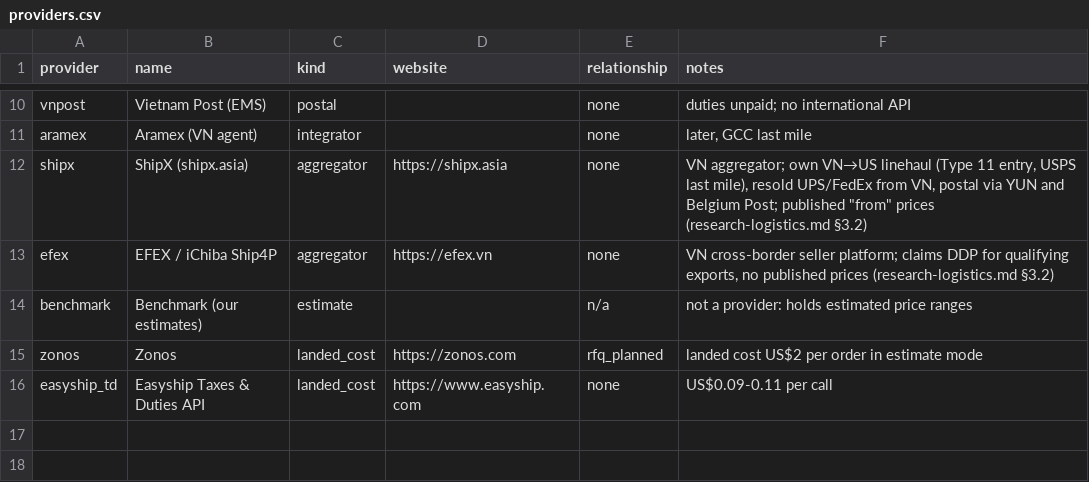
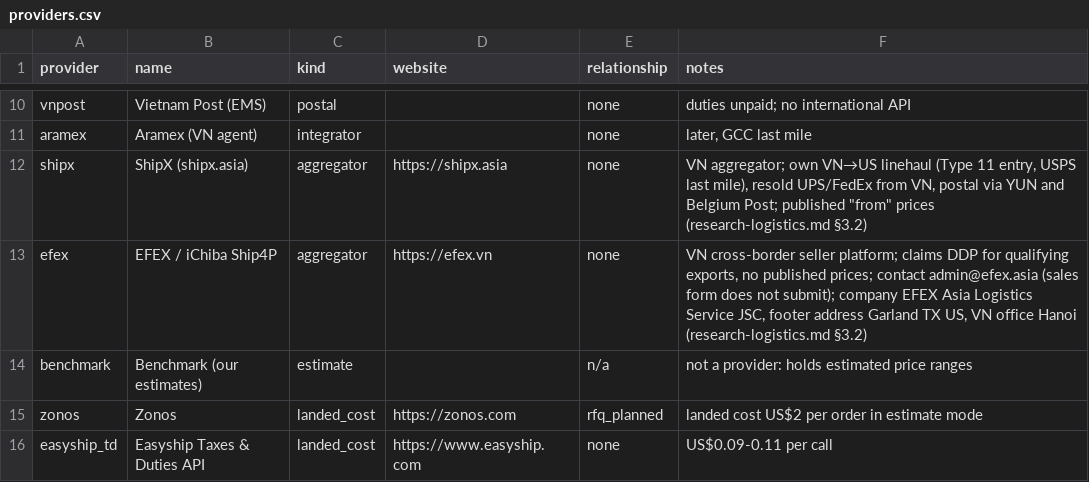
Before and after one commit to florianmarkusse/merchant-of-record, a CSV file: docs/markets/providers.csv, drawn as a sheet; only a part is shown, gaps mark what is left out.

```diff
--- a/docs/markets/providers.csv
+++ b/docs/markets/providers.csv
@@ -12,3 +12,3 @@ aramex,Aramex (VN agent),integrator,,none,"later, GCC last mile"
 shipx,ShipX (shipx.asia),aggregator,https://shipx.asia,none,"VN aggregator; own VN→US linehaul (Type 11 entry, USPS last mile), resold UPS/FedEx from VN, postal via YUN and Belgium Post; published ""from"" prices (research-logistics.md §3.2)"
-efex,EFEX / iChiba Ship4P,aggregator,https://efex.vn,none,"VN cross-border seller platform; claims DDP for qualifying exports, no published prices (research-logistics.md §3.2)"
+efex,EFEX / iChiba Ship4P,aggregator,https://efex.vn,none,"VN cross-border seller platform; claims DDP for qualifying exports, no published prices; contact admin@efex.asia (sales form does not submit); company EFEX Asia Logistics Service JSC, footer address Garland TX US, VN office Hanoi (research-logistics.md §3.2)"
 benchmark,Benchmark (our estimates),estimate,,n/a,not a provider: holds estimated price ranges
```
Also changed, not shown: docs/markets/questions.csv, 1 other file.
